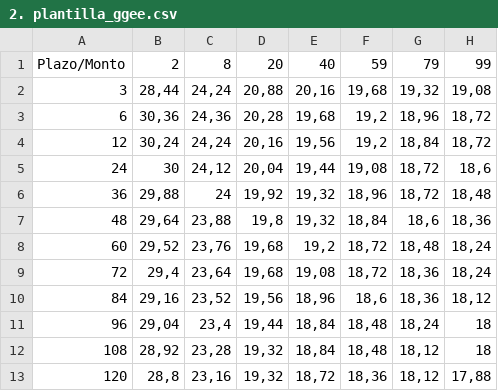
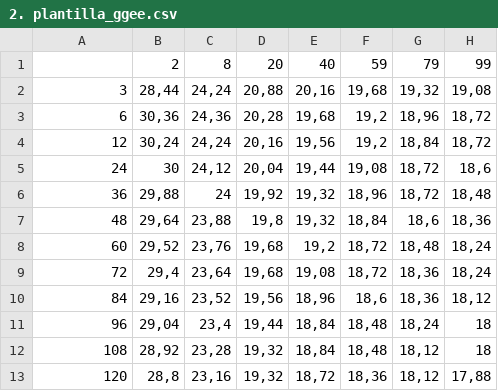
Before and after one commit to chrvivallo-a11y/Simulacion_Pyme, a CSV file: data/2. plantilla_ggee.csv, drawn as a sheet; only a part is shown; the diff names each change by its address in the sheet, - before the commit and + after, or states it on an @@ line.

Commit message:
Update 2. plantilla_ggee.csv

```diff
--- a/data/2. plantilla_ggee.csv
+++ b/data/2. plantilla_ggee.csv
-A1: Plazo/Monto
+A1: (empty)
```
